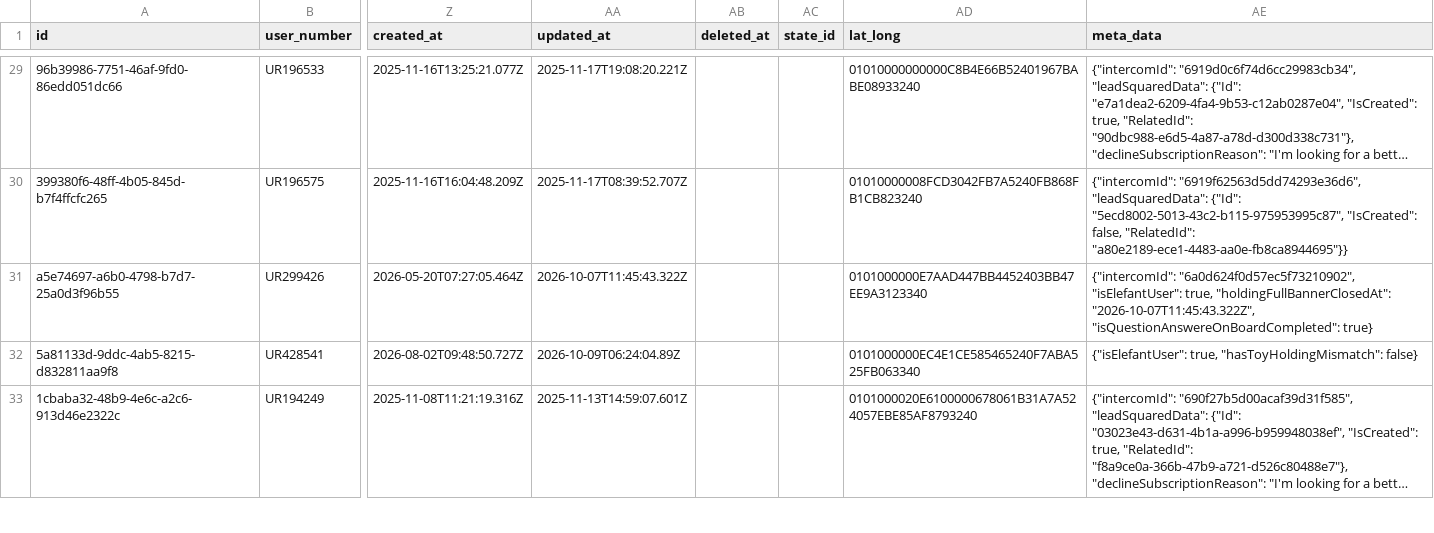
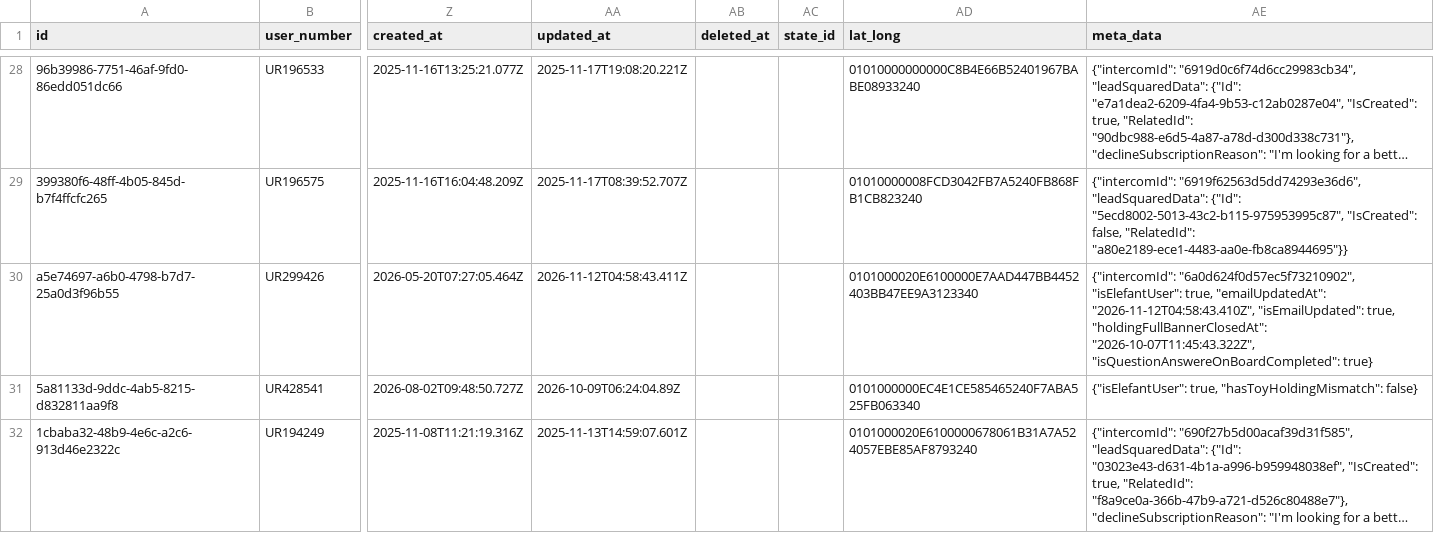
Before and after one commit to Amankr0402/Daily-Sales-Revenue-Report, a CSV file: data/subs_ending_5d_details.csv, drawn as a sheet; only a part is shown, gaps mark what is left out; long unchanged cells end in …; addresses are those after the commit; the diff covers the shown part only; the diff names each change by its address in the sheet, - before the commit and + after, or states it on an @@ line.

```diff
--- a/data/subs_ending_5d_details.csv
+++ b/data/subs_ending_5d_details.csv
-AA30 (updated_at): 2026-10-07T11:45:43.322Z
+AA30 (updated_at): 2026-11-12T04:58:43.411Z
-AD30 (lat_long): 0101000000E7AAD447BB4452403BB47EE9A3123340
+AD30 (lat_long): 0101000020E6100000E7AAD447BB4452403BB47EE9A3123340
-AE30 (meta_data): …"isElefantUser": true, "holdingFullBannerClosedAt": "2026-10-07T11:45:43.322Z",…
+AE30 (meta_data): …"isElefantUser": true, "emailUpdatedAt": "2026-11-12T04:58:43.410Z", "isEmailUpdated": true, "holdingFullBannerClosedAt": "2026-10-07T11:45:43.322Z",…
```
Also changed, not shown: 1 removed row and 41 edited cells elsewhere in this file, data/active_sub_no_orders_details.csv, data/missed_leads_details.csv, 34 other files.
